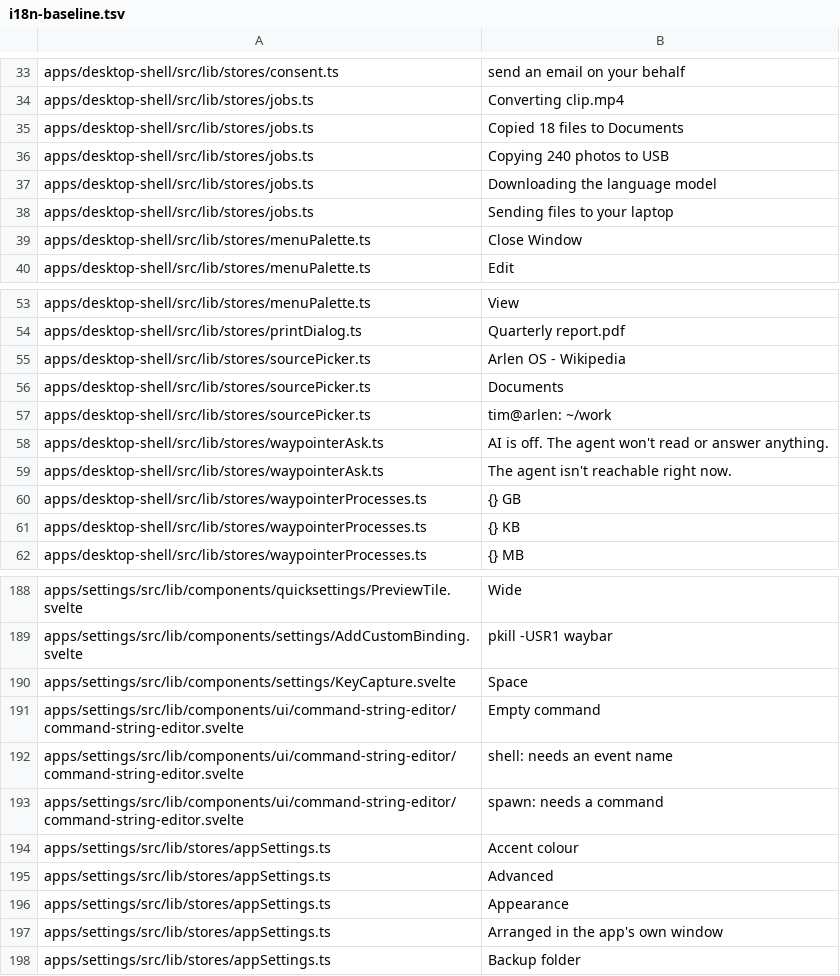
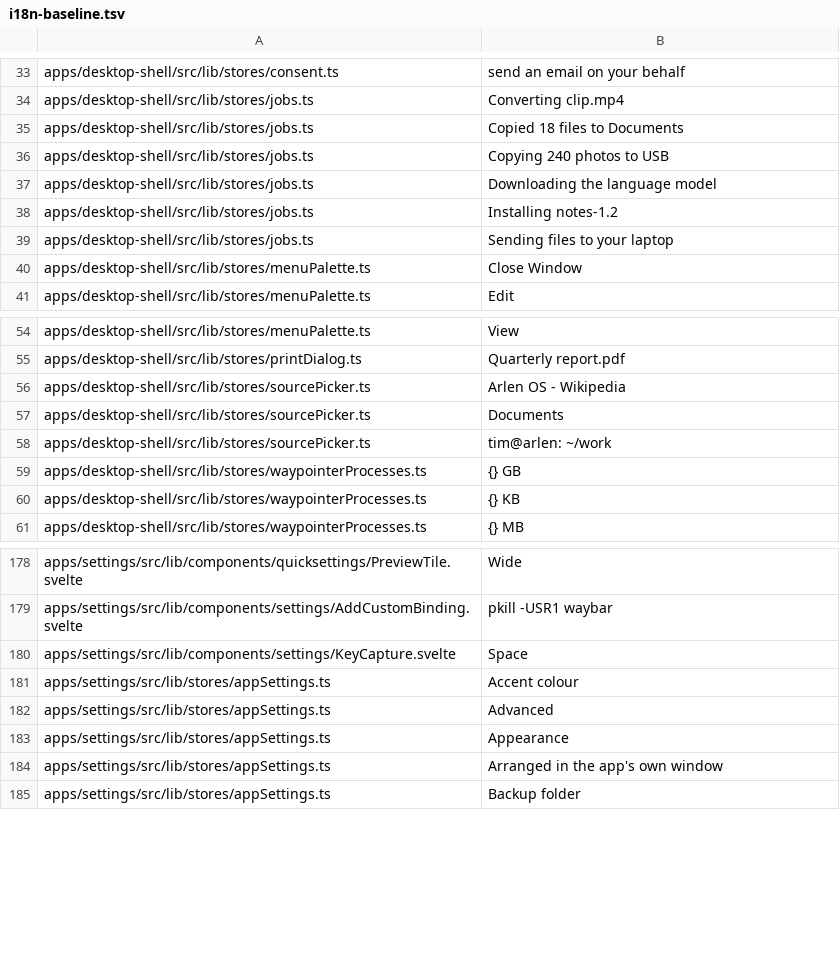
Before and after one commit to arlenos/arlen, a TSV file: dev/i18n-baseline.tsv, drawn as a sheet; only a part is shown, gaps mark what is left out; the diff covers the shown part only.

Commit message:
dev: the fixture names are data, not interface, and the baseline says so

```diff
--- a/dev/i18n-baseline.tsv
+++ b/dev/i18n-baseline.tsv
@@ -37,2 +37,3 @@ apps/desktop-shell/src/lib/stores/jobs.ts	Copying 240 photos to USB
 apps/desktop-shell/src/lib/stores/jobs.ts	Downloading the language model
+apps/desktop-shell/src/lib/stores/jobs.ts	Installing notes-1.2
 apps/desktop-shell/src/lib/stores/jobs.ts	Sending files to your laptop
@@ -57,4 +58,2 @@ apps/desktop-shell/src/lib/stores/sourcePicker.ts	Documents
 apps/desktop-shell/src/lib/stores/sourcePicker.ts	tim@arlen: ~/work
-apps/desktop-shell/src/lib/stores/waypointerAsk.ts	AI is off. The agent won't read or answer anything.
-apps/desktop-shell/src/lib/stores/waypointerAsk.ts	The agent isn't reachable right now.
 apps/desktop-shell/src/lib/stores/waypointerProcesses.ts	{} GB
@@ -190,5 +180,2 @@ apps/settings/src/lib/components/settings/AddCustomBinding.svelte	pkill -USR1 wa
 apps/settings/src/lib/components/settings/KeyCapture.svelte	Space
-apps/settings/src/lib/components/ui/command-string-editor/command-string-editor.svelte	Empty command
-apps/settings/src/lib/components/ui/command-string-editor/command-string-editor.svelte	shell: needs an event name
-apps/settings/src/lib/components/ui/command-string-editor/command-string-editor.svelte	spawn: needs a command
 apps/settings/src/lib/stores/appSettings.ts	Accent colour
```
Also changed, not shown: 2 added rows, 11 removed rows and 1 edited cell elsewhere in this file.
